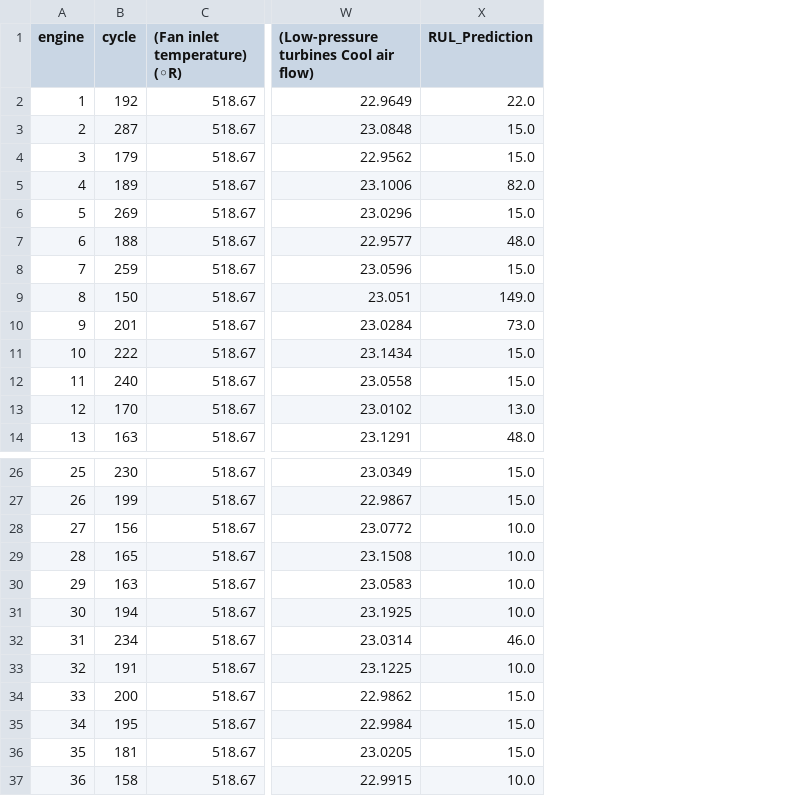
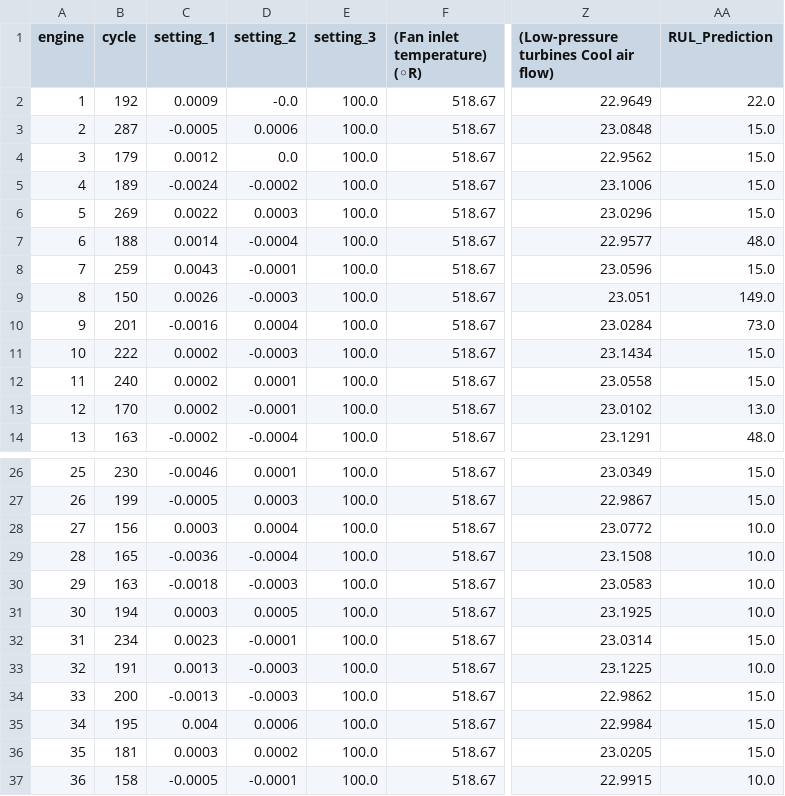
Before and after one commit to kevlkq/React-Bootstrap-PAM, a CSV file: Server/Predictions/predicted_results_KNN.csv, drawn as a sheet; only a part is shown, gaps mark what is left out; addresses are those after the commit; the diff names each change by its address in the sheet, - before the commit and + after, or states it on an @@ line.

Commit message:
show csv file of predicted results still not working

```diff
--- a/Server/Predictions/predicted_results_KNN.csv
+++ b/Server/Predictions/predicted_results_KNN.csv
+column C (setting_1), rows 2-14: 0.0009 | -0.0005 | 0.0012 | -0.0024 | 0.0022 | 0.0014 | 0.0043 | 0.0026 | -0.0016 | 0.0002 | 0.0002 | 0.0002 | -0.0002; rows 26-37: -0.0046 | -0.0005 | 0.0003 | -0.0036 | -0.0018 | 0.0003 | 0.0023 | 0.0013 | -0.0013 | 0.004 | 0.0003 | -0.0005
+column D (setting_2), rows 2-14: -0.0 | 0.0006 | 0.0 | -0.0002 | 0.0003 | -0.0004 | -0.0001 | -0.0003 | 0.0004 | -0.0003 | 0.0001 | -0.0001 | -0.0004; rows 26-37: 0.0001 | 0.0003 | 0.0004 | -0.0004 | -0.0003 | 0.0005 | -0.0001 | -0.0003 | -0.0003 | 0.0006 | 0.0002 | -0.0001
+column E (setting_3), rows 2-14: all 100.0; rows 26-37: all 100.0
-AA5 (RUL_Prediction): 82.0
+AA5 (RUL_Prediction): 15.0
-AA32 (RUL_Prediction): 46.0
+AA32 (RUL_Prediction): 15.0
```
Also changed, not shown: 25 other files.
